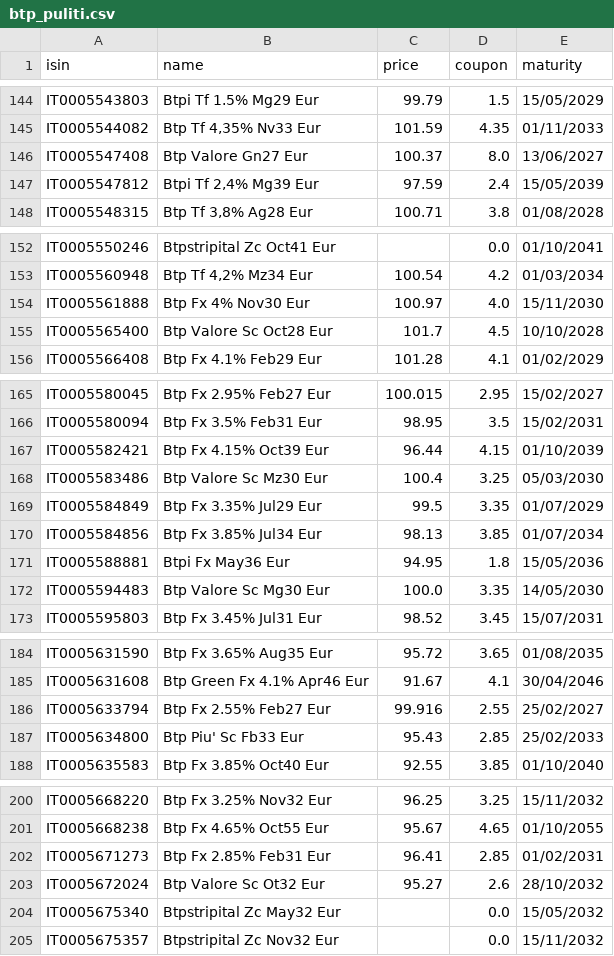
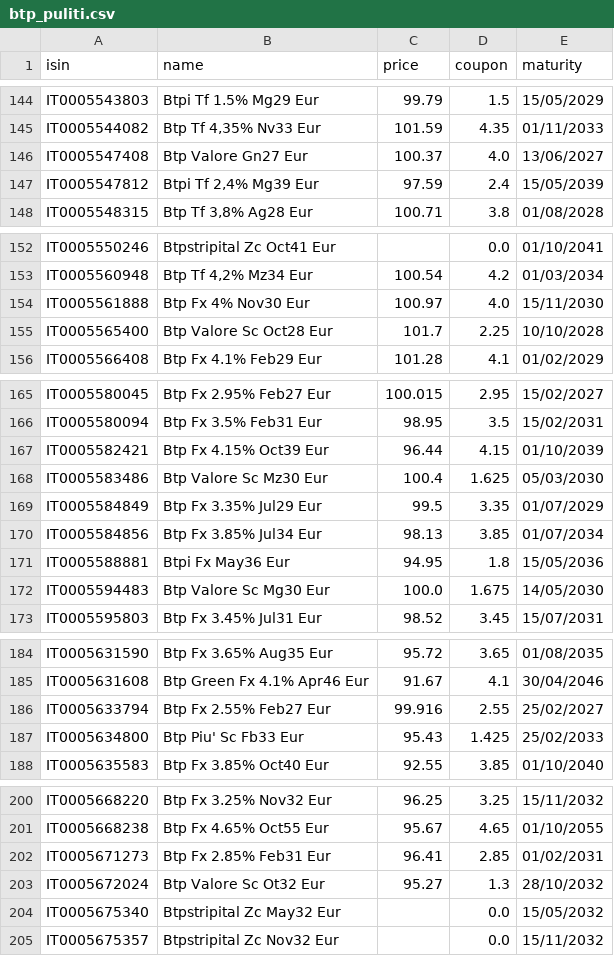
Before and after one commit to norsetto62/btp-mot, a CSV file: btp_puliti.csv, drawn as a sheet; only a part is shown, gaps mark what is left out; the diff covers the shown part only.

```diff
--- a/btp_puliti.csv
+++ b/btp_puliti.csv
@@ -145,3 +145,3 @@ IT0005543803,Btpi Tf 1.5% Mg29 Eur,99.79,1.5,15/05/2029
 IT0005544082,"Btp Tf 4,35% Nv33 Eur",101.59,4.35,01/11/2033
-IT0005547408,Btp Valore Gn27 Eur,100.37,8.0,13/06/2027
+IT0005547408,Btp Valore Gn27 Eur,100.37,4.0,13/06/2027
 IT0005547812,"Btpi Tf 2,4% Mg39 Eur",97.59,2.4,15/05/2039
@@ -154,3 +154,3 @@ IT0005560948,"Btp Tf 4,2% Mz34 Eur",100.54,4.2,01/03/2034
 IT0005561888,Btp Fx 4% Nov30 Eur,100.97,4.0,15/11/2030
-IT0005565400,Btp Valore Sc Oct28 Eur,101.7,4.5,10/10/2028
+IT0005565400,Btp Valore Sc Oct28 Eur,101.7,2.25,10/10/2028
 IT0005566408,Btp Fx 4.1% Feb29 Eur,101.28,4.1,01/02/2029
@@ -167,3 +167,3 @@ IT0005580094,Btp Fx 3.5% Feb31 Eur,98.95,3.5,15/02/2031
 IT0005582421,Btp Fx 4.15% Oct39 Eur,96.44,4.15,01/10/2039
-IT0005583486,Btp Valore Sc Mz30 Eur,100.4,3.25,05/03/2030
+IT0005583486,Btp Valore Sc Mz30 Eur,100.4,1.625,05/03/2030
 IT0005584849,Btp Fx 3.35% Jul29 Eur,99.5,3.35,01/07/2029
@@ -171,3 +171,3 @@ IT0005584856,Btp Fx 3.85% Jul34 Eur,98.13,3.85,01/07/2034
 IT0005588881,Btpi Fx May36 Eur,94.95,1.8,15/05/2036
-IT0005594483,Btp Valore Sc Mg30 Eur,100.0,3.35,14/05/2030
+IT0005594483,Btp Valore Sc Mg30 Eur,100.0,1.675,14/05/2030
 IT0005595803,Btp Fx 3.45% Jul31 Eur,98.52,3.45,15/07/2031
@@ -186,3 +186,3 @@ IT0005631608,Btp Green Fx 4.1% Apr46 Eur,91.67,4.1,30/04/2046
 IT0005633794,Btp Fx 2.55% Feb27 Eur,99.916,2.55,25/02/2027
-IT0005634800,Btp Piu' Sc Fb33 Eur,95.43,2.85,25/02/2033
+IT0005634800,Btp Piu' Sc Fb33 Eur,95.43,1.425,25/02/2033
 IT0005635583,Btp Fx 3.85% Oct40 Eur,92.55,3.85,01/10/2040
@@ -202,3 +202,3 @@ IT0005668238,Btp Fx 4.65% Oct55 Eur,95.67,4.65,01/10/2055
 IT0005671273,Btp Fx 2.85% Feb31 Eur,96.41,2.85,01/02/2031
-IT0005672024,Btp Valore Sc Ot32 Eur,95.27,2.6,28/10/2032
+IT0005672024,Btp Valore Sc Ot32 Eur,95.27,1.3,28/10/2032
 IT0005675340,Btpstripital Zc May32 Eur,,0.0,15/05/2032
```
Also changed, not shown: 2 edited cells elsewhere in this file, 2 other files.
